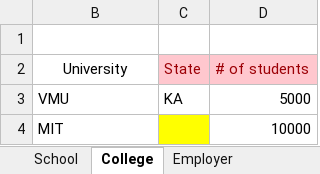
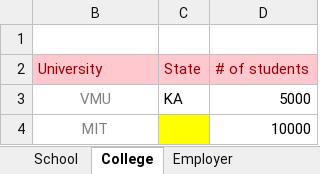
Before and after one commit to salilvnair/excelprocessor, an Excel workbook: src/main/resources/excel/DynamicallyGeneratedExcelProcessorTest.xlsx, sheet College, drawn as a sheet; values as stored, in another font and other column widths than the file's, no borders; the diff names each change by its address in the sheet, - before the commit and + after, or states it on an @@ line.

Commit message:
added capability for the text color font style in HeaderCellStyle DataCellStyle

```diff
--- a/src/main/resources/excel/DynamicallyGeneratedExcelProcessorTest.xlsx (sheet College)
+++ b/src/main/resources/excel/DynamicallyGeneratedExcelProcessorTest.xlsx (sheet College)
@@ B2 fill: none → #FFC7CE, text colour: black → #9C0006, alignment: center → left @@
@@ B3:B4 text colour: black → #808080, alignment: left → center @@
```
Also changed, not shown: 9 other files.
